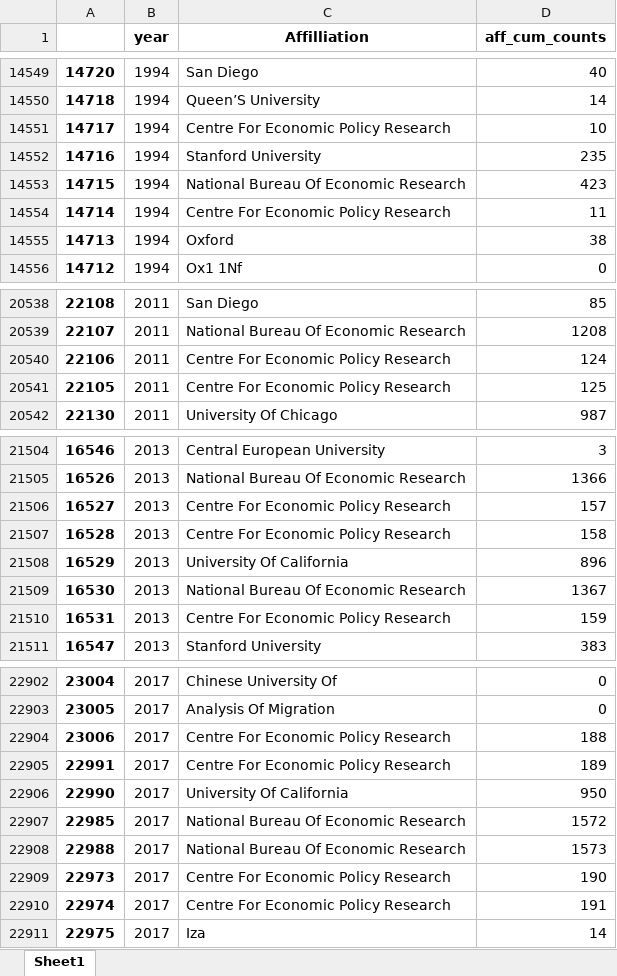
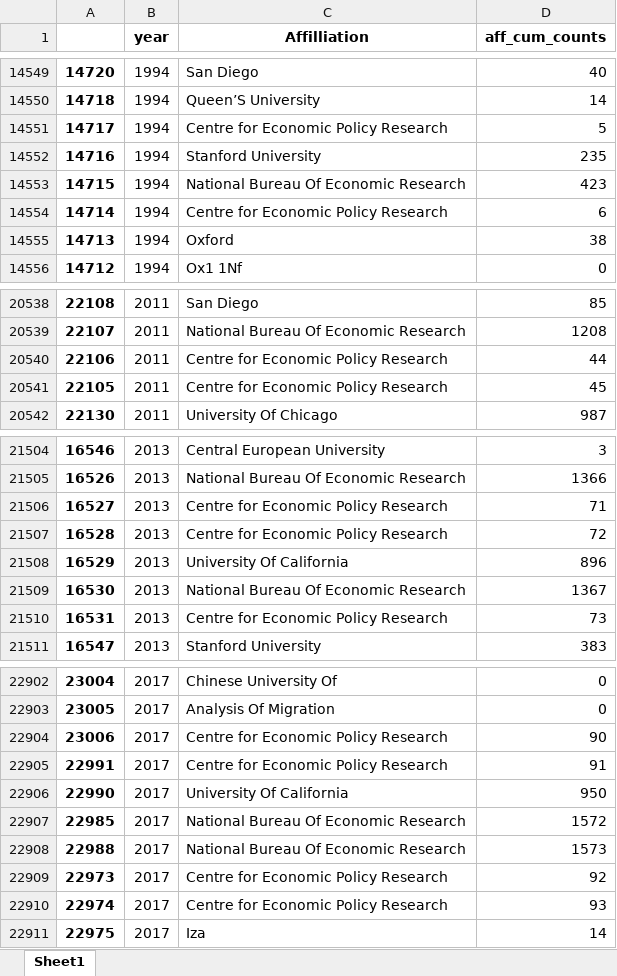
Before and after one commit to Matt970204/Affiliations, an Excel workbook: Combined_cumcount.xlsx, sheet Sheet1, drawn as a sheet; only a part is shown, gaps mark what is left out; values as stored, in another font and other column widths than the file's, no borders; the diff covers the shown part only; the diff names each change by its address in the sheet, - before the commit and + after, or states it on an @@ line.

```diff
--- a/Combined_cumcount.xlsx (sheet Sheet1)
+++ b/Combined_cumcount.xlsx (sheet Sheet1)
-C14551 (Affilliation): Centre For Economic Policy Research
+C14551 (Affilliation): Centre for Economic Policy Research
-D14551 (aff_cum_counts): 10
+D14551 (aff_cum_counts): 5
-C14554 (Affilliation): Centre For Economic Policy Research
+C14554 (Affilliation): Centre for Economic Policy Research
-D14554 (aff_cum_counts): 11
+D14554 (aff_cum_counts): 6
-C20540:C20541 (Affilliation): Centre For Economic Policy Research
+C20540:C20541 (Affilliation): Centre for Economic Policy Research
-D20540 (aff_cum_counts): 124
+D20540 (aff_cum_counts): 44
-D20541 (aff_cum_counts): 125
+D20541 (aff_cum_counts): 45
-C21506:C21507 (Affilliation): Centre For Economic Policy Research
+C21506:C21507 (Affilliation): Centre for Economic Policy Research
-D21506 (aff_cum_counts): 157
+D21506 (aff_cum_counts): 71
-D21507 (aff_cum_counts): 158
+D21507 (aff_cum_counts): 72
-C21510 (Affilliation): Centre For Economic Policy Research
+C21510 (Affilliation): Centre for Economic Policy Research
-D21510 (aff_cum_counts): 159
+D21510 (aff_cum_counts): 73
-C22904:C22905 (Affilliation): Centre For Economic Policy Research
+C22904:C22905 (Affilliation): Centre for Economic Policy Research
-D22904 (aff_cum_counts): 188
+D22904 (aff_cum_counts): 90
-D22905 (aff_cum_counts): 189
+D22905 (aff_cum_counts): 91
-C22909:C22910 (Affilliation): Centre For Economic Policy Research
+C22909:C22910 (Affilliation): Centre for Economic Policy Research
-D22909 (aff_cum_counts): 190
+D22909 (aff_cum_counts): 92
-D22910 (aff_cum_counts): 191
+D22910 (aff_cum_counts): 93
```
Also changed, not shown: 338 edited cells elsewhere in this sheet, affs_unique1.xlsx, affs_unique2.xlsx, 6 other files.
